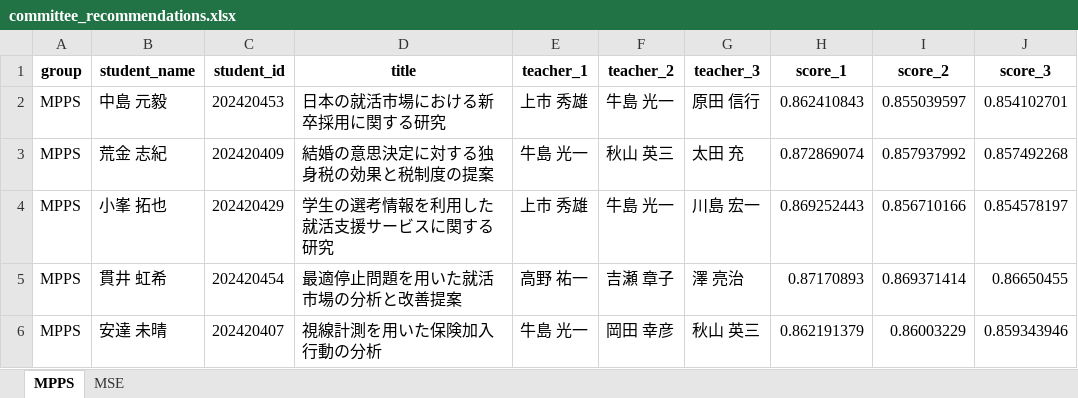
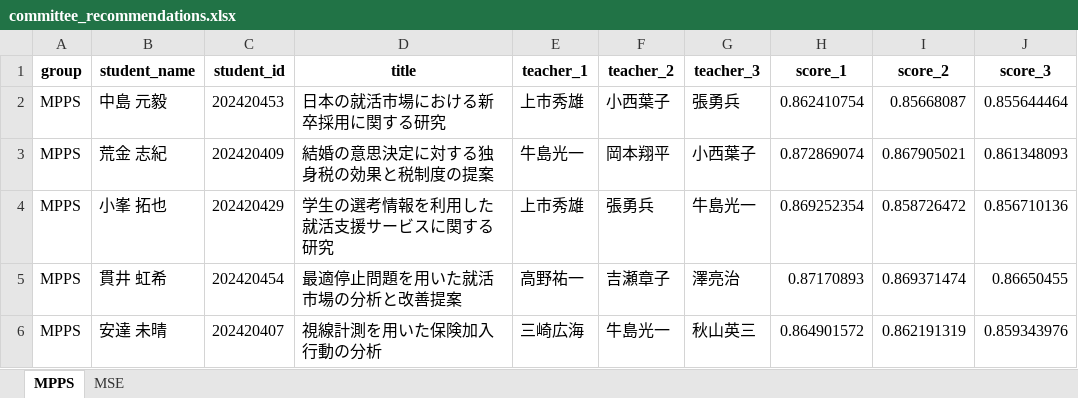
Before and after one commit to T-Kawaguchi-lab/matching-teachers-with-students, an Excel workbook: generated/committee_recommendations.xlsx, sheet MPPS, drawn as a sheet; only a part is shown; values as stored, in another font and other column widths than the file's, no borders; the diff covers the shown part only; the diff names each change by its address in the sheet, - before the commit and + after, or states it on an @@ line.

```diff
--- a/generated/committee_recommendations.xlsx (sheet MPPS)
+++ b/generated/committee_recommendations.xlsx (sheet MPPS)
-E2 (teacher_1): 上市 秀雄
+E2 (teacher_1): 上市秀雄
-F2 (teacher_2): 牛島 光一
+F2 (teacher_2): 小西葉子
-G2 (teacher_3): 原田 信行
+G2 (teacher_3): 張勇兵
-H2 (score_1): 0.862410843
+H2 (score_1): 0.862410754
-I2 (score_2): 0.855039597
+I2 (score_2): 0.85668087
-J2 (score_3): 0.854102701
+J2 (score_3): 0.855644464
-E3 (teacher_1): 牛島 光一
+E3 (teacher_1): 牛島光一
-F3 (teacher_2): 秋山 英三
+F3 (teacher_2): 岡本翔平
-G3 (teacher_3): 太田 充
+G3 (teacher_3): 小西葉子
-I3 (score_2): 0.857937992
+I3 (score_2): 0.867905021
-J3 (score_3): 0.857492268
+J3 (score_3): 0.861348093
-E4 (teacher_1): 上市 秀雄
+E4 (teacher_1): 上市秀雄
-F4 (teacher_2): 牛島 光一
+F4 (teacher_2): 張勇兵
-G4 (teacher_3): 川島 宏一
+G4 (teacher_3): 牛島光一
-H4 (score_1): 0.869252443
+H4 (score_1): 0.869252354
-I4 (score_2): 0.856710166
+I4 (score_2): 0.858726472
-J4 (score_3): 0.854578197
+J4 (score_3): 0.856710136
-E5 (teacher_1): 高野 祐一
+E5 (teacher_1): 高野祐一
-F5 (teacher_2): 吉瀬 章子
+F5 (teacher_2): 吉瀬章子
-G5 (teacher_3): 澤 亮治
+G5 (teacher_3): 澤亮治
-I5 (score_2): 0.869371414
+I5 (score_2): 0.869371474
-E6 (teacher_1): 牛島 光一
+E6 (teacher_1): 三崎広海
-F6 (teacher_2): 岡田 幸彦
+F6 (teacher_2): 牛島光一
-G6 (teacher_3): 秋山 英三
+G6 (teacher_3): 秋山英三
-H6 (score_1): 0.862191379
+H6 (score_1): 0.864901572
-I6 (score_2): 0.86003229
+I6 (score_2): 0.862191319
-J6 (score_3): 0.859343946
+J6 (score_3): 0.859343976
```
Also changed, not shown: 431 edited cells elsewhere in this sheet, sheet MSE, generated/students_enriched.xlsx, generated/teachers_enriched.xlsx, 2 other files.
